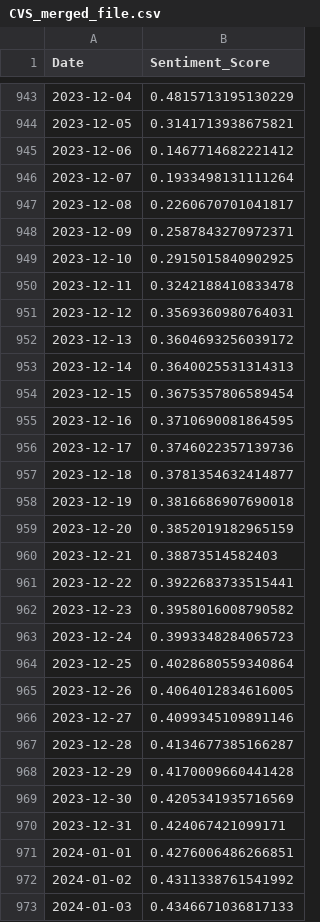
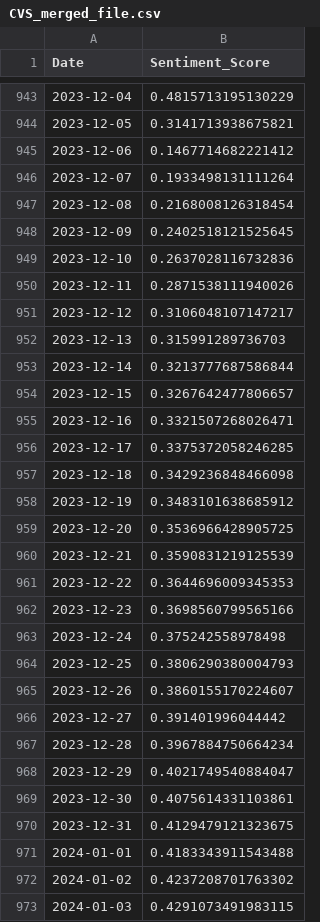
Before and after one commit to VivianZhao12/CAPSTONE-stockreturn, a CSV file: data/sentiment/CVS_merged_file.csv, drawn as a sheet; only a part is shown, gaps mark what is left out; the diff covers the shown part only.

Commit message:
Double checked the integrated code works on sentiment module

```diff
--- a/data/sentiment/CVS_merged_file.csv
+++ b/data/sentiment/CVS_merged_file.csv
@@ -946,28 +946,28 @@ Date,Sentiment_Score
 2023-12-07,0.1933498131111264
-2023-12-08,0.2260670701041817
-2023-12-09,0.2587843270972371
-2023-12-10,0.2915015840902925
-2023-12-11,0.3242188410833478
-2023-12-12,0.3569360980764031
-2023-12-13,0.3604693256039172
-2023-12-14,0.3640025531314313
-2023-12-15,0.3675357806589454
-2023-12-16,0.3710690081864595
-2023-12-17,0.3746022357139736
-2023-12-18,0.3781354632414877
-2023-12-19,0.3816686907690018
-2023-12-20,0.3852019182965159
-2023-12-21,0.38873514582403
-2023-12-22,0.3922683733515441
-2023-12-23,0.3958016008790582
-2023-12-24,0.3993348284065723
-2023-12-25,0.4028680559340864
-2023-12-26,0.4064012834616005
-2023-12-27,0.4099345109891146
-2023-12-28,0.4134677385166287
-2023-12-29,0.4170009660441428
-2023-12-30,0.4205341935716569
-2023-12-31,0.424067421099171
-2024-01-01,0.4276006486266851
-2024-01-02,0.4311338761541992
-2024-01-03,0.4346671036817133
+2023-12-08,0.2168008126318454
+2023-12-09,0.2402518121525645
+2023-12-10,0.2637028116732836
+2023-12-11,0.2871538111940026
+2023-12-12,0.3106048107147217
+2023-12-13,0.315991289736703
+2023-12-14,0.3213777687586844
+2023-12-15,0.3267642477806657
+2023-12-16,0.3321507268026471
+2023-12-17,0.3375372058246285
+2023-12-18,0.3429236848466098
+2023-12-19,0.3483101638685912
+2023-12-20,0.3536966428905725
+2023-12-21,0.3590831219125539
+2023-12-22,0.3644696009345353
+2023-12-23,0.3698560799565166
+2023-12-24,0.375242558978498
+2023-12-25,0.3806290380004793
+2023-12-26,0.3860155170224607
+2023-12-27,0.391401996044442
+2023-12-28,0.3967884750664234
+2023-12-29,0.4021749540884047
+2023-12-30,0.4075614331103861
+2023-12-31,0.4129479121323675
+2024-01-01,0.4183343911543488
+2024-01-02,0.4237208701763302
+2024-01-03,0.4291073491983115
```
Also changed, not shown: 7 edited cells elsewhere in this file, data/sentiment/Amazon_merged_file.csv, data/sentiment/Google_merged_file.csv.
